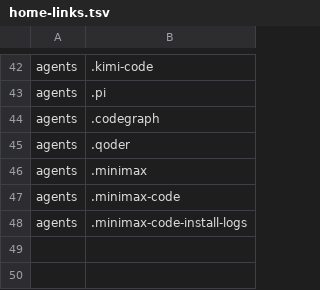
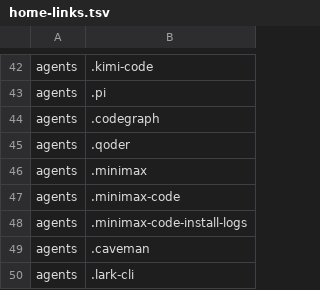
Before and after one commit to JoJoTsui/dotfiles, a TSV file: deployment/legacy/home-links.tsv, drawn as a sheet; only a part is shown, gaps mark what is left out.

Commit message:
[devops]: list the caveman and lark-cli home roots for relinking
Both are agent tool roots that still live only in the home directory, so a
relinked host would lose them while their callers keep absolute paths.

`.lark-cli` holds 40 KiB of config, locks, and logs, including an app id with a
keychain reference, so linking is safe and portable. `.caveman` holds the MCP
and proxy binaries plus local SQLite state (about 389 MiB); link it only while
the caveman proxy is stopped, because moving open databases is unsafe.

`link-home.sh --list` shows both entries. The relinker remains opt-in; this
commit changes the manifest, not the live home.

```diff
--- a/deployment/legacy/home-links.tsv
+++ b/deployment/legacy/home-links.tsv
@@ -48 +48,3 @@ agents|.minimax-code
 agents|.minimax-code-install-logs
+agents|.caveman
+agents|.lark-cli
```
